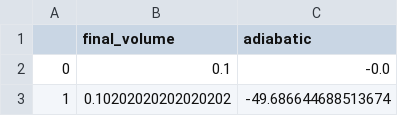
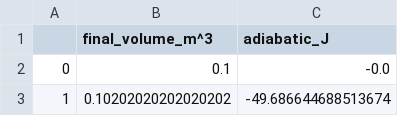
Before and after one commit to P-mandevillei/chem-4050-5050, a CSV file: hw4/homework-4-1/adiabatic_work.csv, drawn as a sheet; only a part is shown.

```diff
--- a/hw4/homework-4-1/adiabatic_work.csv
+++ b/hw4/homework-4-1/adiabatic_work.csv
@@ -1,2 +1,2 @@
-,final_volume,adiabatic
+,final_volume_m^3,adiabatic_J
 0,0.1,-0.0
```
Also changed, not shown: hw4/homework-4-1/isothermal_work.csv, hw4/homework-4-1/work.csv, 14 other files.
